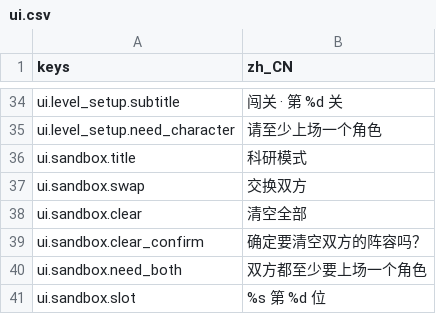
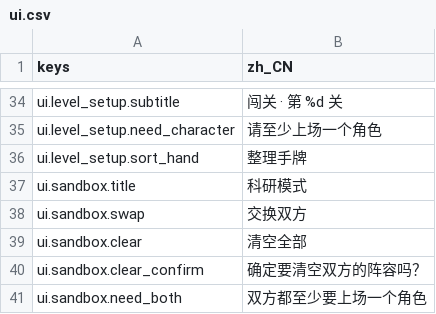
Before and after one commit to jayncp/autochess-v1, a CSV file: i18n/ui.csv, drawn as a sheet; only a part is shown, gaps mark what is left out; the shorter side is filled out with more unchanged rows.

```diff
--- a/i18n/ui.csv
+++ b/i18n/ui.csv
@@ -35,2 +35,3 @@ ui.level_setup.subtitle,闯关 · 第 %d 关
 ui.level_setup.need_character,请至少上场一个角色
+ui.level_setup.sort_hand,整理手牌
 ui.sandbox.title,科研模式
```
Also changed, not shown: 10 other files.
